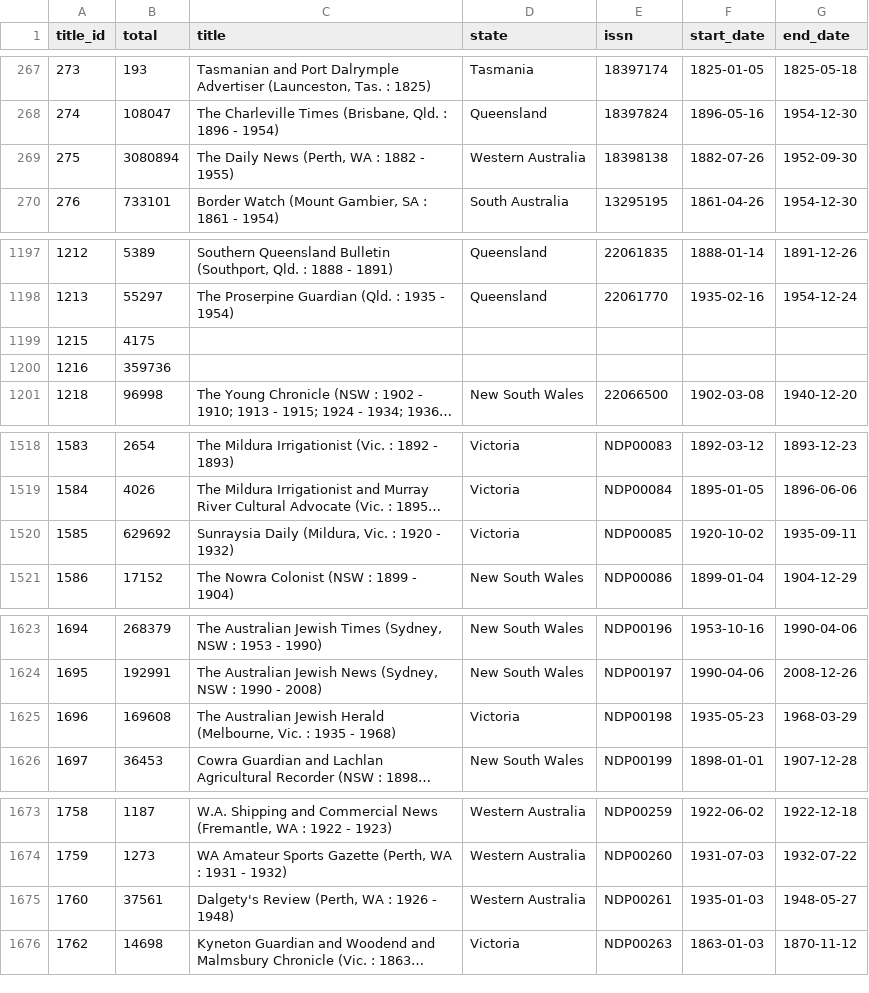
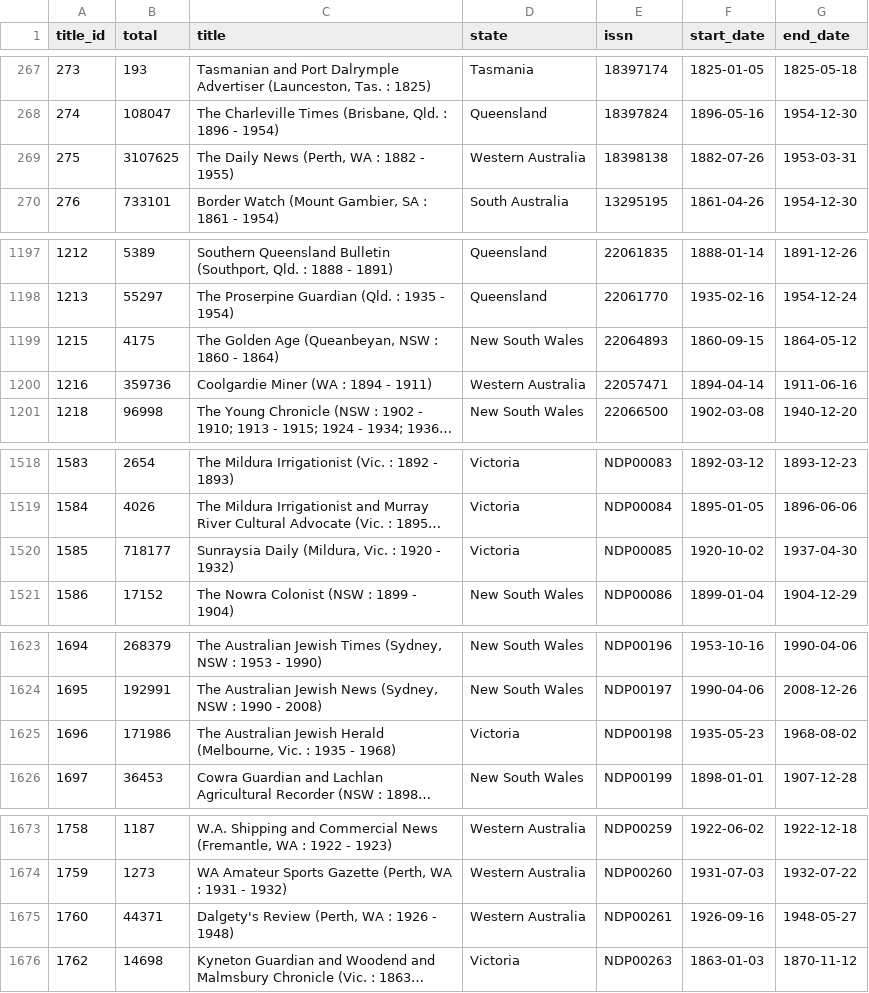
Before and after one commit to wragge/trove-newspaper-totals, a CSV file: data/total_articles_by_newspaper.csv, drawn as a sheet; only a part is shown, gaps mark what is left out; long unchanged cells end in …; the diff names each change by its address in the sheet, - before the commit and + after, or states it on an @@ line.

```diff
--- a/data/total_articles_by_newspaper.csv
+++ b/data/total_articles_by_newspaper.csv
-B269 (total): 3080894
+B269 (total): 3107625
-G269 (end_date): 1952-09-30
+G269 (end_date): 1953-03-31
-C1199 (title): (empty)
+C1199 (title): The Golden Age (Queanbeyan, NSW : 1860 - 1864)
-D1199 (state): (empty)
+D1199 (state): New South Wales
-E1199 (issn): (empty)
+E1199 (issn): 22064893
-F1199 (start_date): (empty)
+F1199 (start_date): 1860-09-15
-G1199 (end_date): (empty)
+G1199 (end_date): 1864-05-12
-C1200 (title): (empty)
+C1200 (title): Coolgardie Miner (WA : 1894 - 1911)
-D1200 (state): (empty)
+D1200 (state): Western Australia
-E1200 (issn): (empty)
+E1200 (issn): 22057471
-F1200 (start_date): (empty)
+F1200 (start_date): 1894-04-14
-G1200 (end_date): (empty)
+G1200 (end_date): 1911-06-16
-B1520 (total): 629692
+B1520 (total): 718177
-G1520 (end_date): 1935-09-11
+G1520 (end_date): 1937-04-30
-B1625 (total): 169608
+B1625 (total): 171986
-G1625 (end_date): 1968-03-29
+G1625 (end_date): 1968-08-02
-B1675 (total): 37561
+B1675 (total): 44371
-F1675 (start_date): 1935-01-03
+F1675 (start_date): 1926-09-16
```
Also changed, not shown: data/total_articles_by_category.csv, data/total_articles_by_year.csv, 2 other files.
